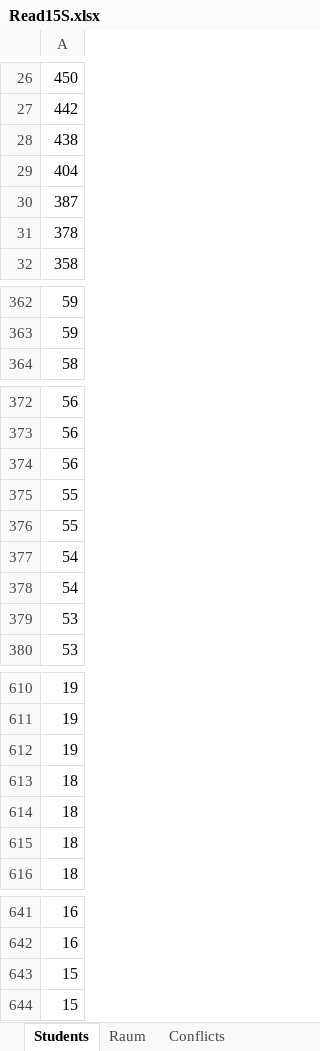
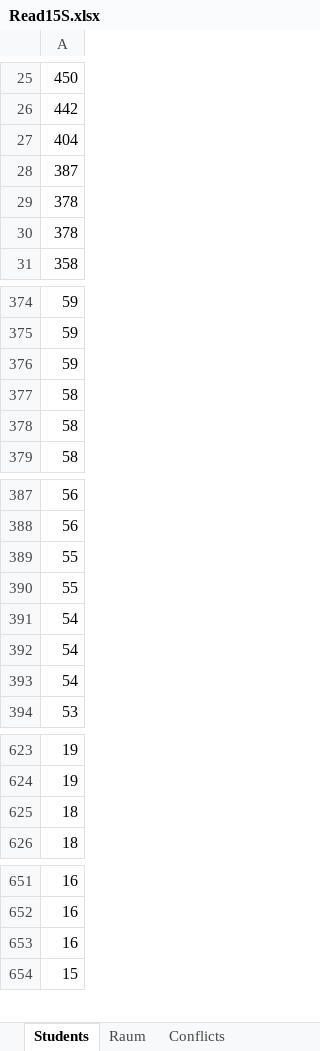
Before and after one commit to mickael-grima/examination-scheduling, an Excel workbook: inputData/Data/TumOnline/Read15S.xlsx, sheet Students, drawn as a sheet; only a part is shown, gaps mark what is left out; values as stored, in another font and other column widths than the file's, no borders; 1 other sheet too large or unreadable and not compared; removed rows and columns are numbered as before the commit, all else as after; the diff covers the shown part only; the diff names each change by its address in the sheet, - before the commit and + after, or states it on an @@ line.

```diff
--- a/inputData/Data/TumOnline/Read15S.xlsx (sheet Students)
+++ b/inputData/Data/TumOnline/Read15S.xlsx (sheet Students)
-row 28: 438
+row 29: 378
+row 376: 59
+row 377: 58
+row 378: 58
-row 374: 56
-row 379: 53
+row 393: 54
-row 612: 19
-row 613: 18
-row 614: 18
-row 643: 15
+row 653: 16
```
Also changed, not shown: other rows of this sheet, other sheet tabs, 9 other files.
